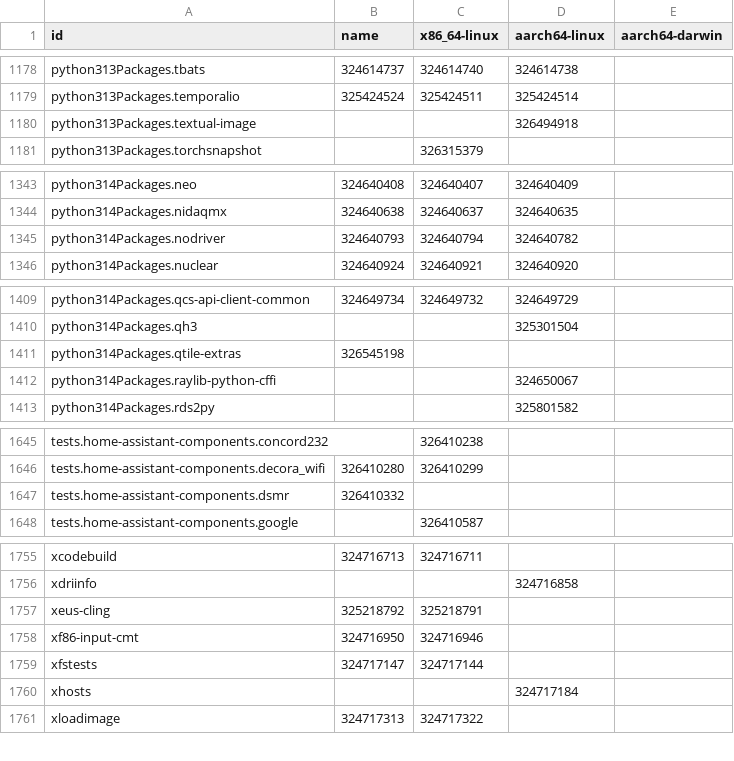
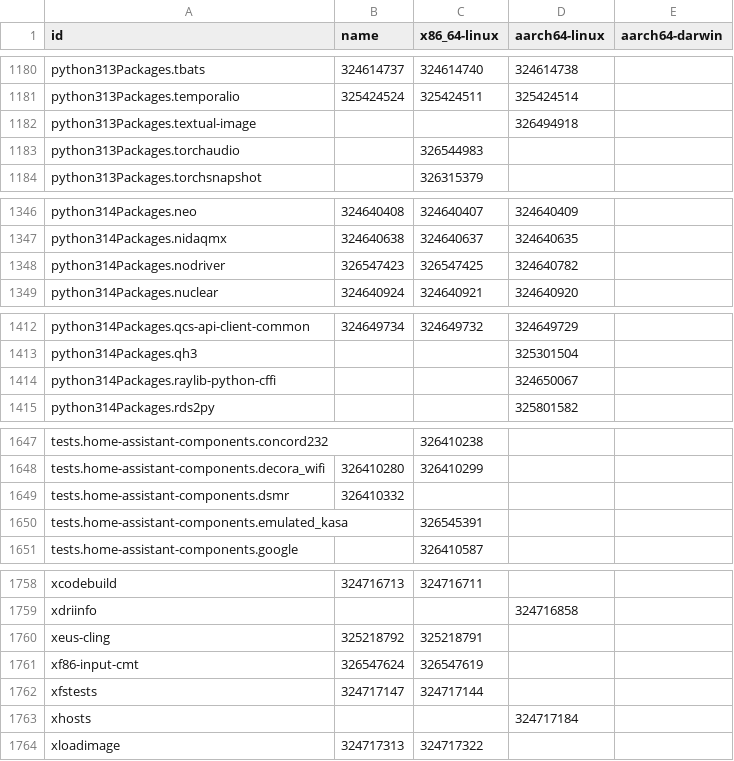
Before and after one commit to dtomvan/nixpkgs-failure-notify, a CSV file: results/4-failures-packed.csv, drawn as a sheet; only a part is shown, gaps mark what is left out; the diff covers the shown part only.

```diff
--- a/results/4-failures-packed.csv
+++ b/results/4-failures-packed.csv
@@ -1180,2 +1182,3 @@ python313Packages.temporalio,325424524,325424511,325424514
 python313Packages.textual-image,,,326494918
+python313Packages.torchaudio,,326544983,
 python313Packages.torchsnapshot,,326315379,
@@ -1344,3 +1347,3 @@ python314Packages.neo,324640408,324640407,324640409
 python314Packages.nidaqmx,324640638,324640637,324640635
-python314Packages.nodriver,324640793,324640794,324640782
+python314Packages.nodriver,326547423,326547425,324640782
 python314Packages.nuclear,324640924,324640921,324640920
@@ -1410,3 +1413,2 @@ python314Packages.qcs-api-client-common,324649734,324649732,324649729
 python314Packages.qh3,,,325301504
-python314Packages.qtile-extras,326545198,,
 python314Packages.raylib-python-cffi,,,324650067
@@ -1647,2 +1649,3 @@ tests.home-assistant-components.decora_wifi,326410280,326410299,
 tests.home-assistant-components.dsmr,326410332,,
+tests.home-assistant-components.emulated_kasa,,326545391,
 tests.home-assistant-components.google,,326410587,
@@ -1757,3 +1760,3 @@ xdriinfo,,,324716858
 xeus-cling,325218792,325218791,
-xf86-input-cmt,324716950,324716946,
+xf86-input-cmt,326547624,326547619,
 xfstests,324717147,324717144,
```
Also changed, not shown: 2 added rows and 39 edited cells elsewhere in this file, 1 other file.
